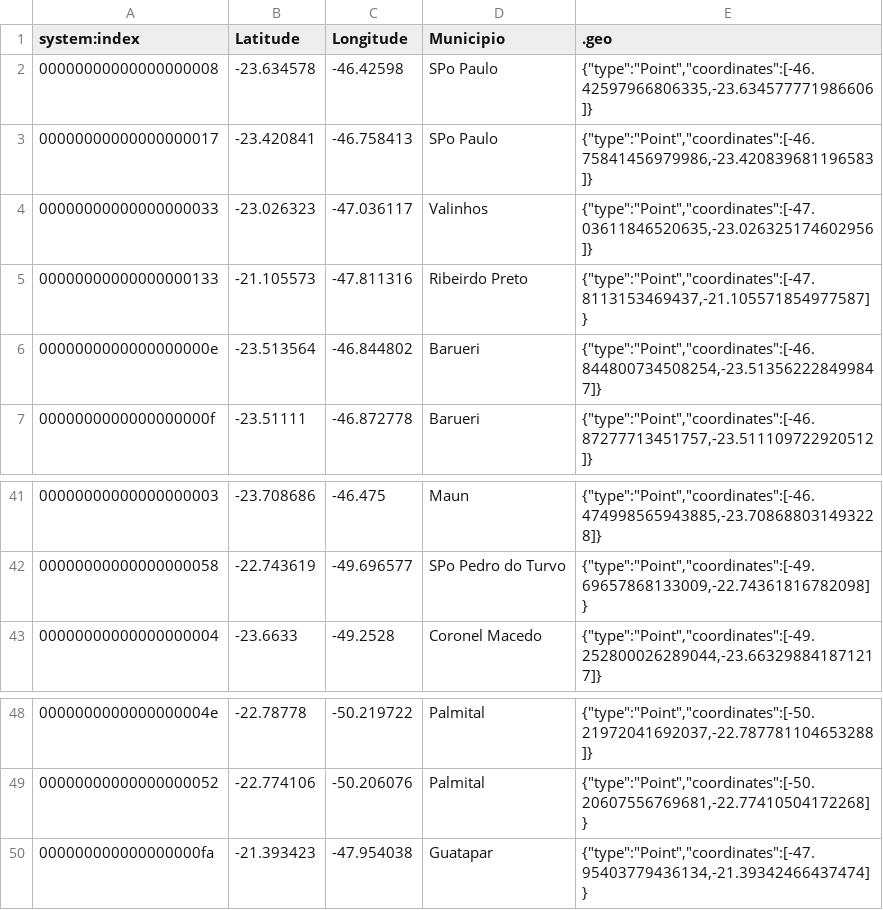
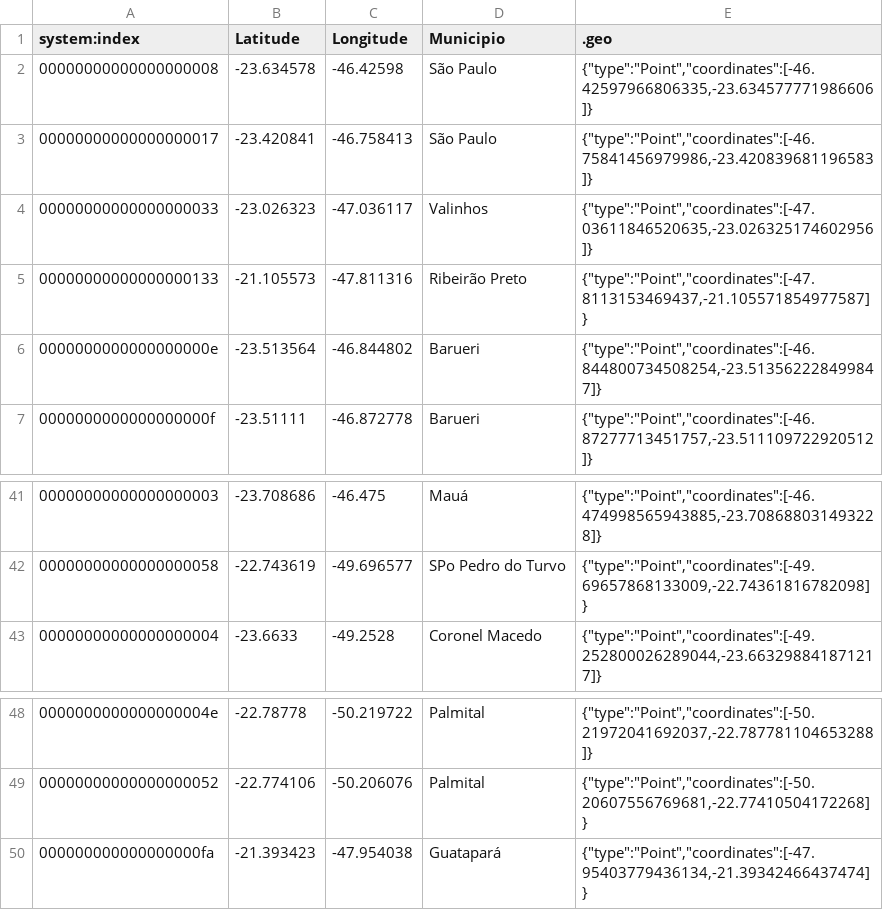
Before and after one commit to aikiesan/teste_profa_Bruna, a CSV file: Plantas_Biogas_Para_Classificacao.csv, drawn as a sheet; only a part is shown, gaps mark what is left out; the diff covers the shown part only.

```diff
--- a/Plantas_Biogas_Para_Classificacao.csv
+++ b/Plantas_Biogas_Para_Classificacao.csv
@@ -1,6 +1,6 @@
 system:index,Latitude,Longitude,Municipio,.geo
-00000000000000000008,-23.634578,-46.42598,SPo Paulo,"{""type"":""Point"",""coordinates"":[-46.42597966806335,-23.634577771986606]}"
-00000000000000000017,-23.420841,-46.758413,SPo Paulo,"{""type"":""Point"",""coordinates"":[-46.75841456979986,-23.420839681196583]}"
+00000000000000000008,-23.634578,-46.42598,São Paulo,"{""type"":""Point"",""coordinates"":[-46.42597966806335,-23.634577771986606]}"
+00000000000000000017,-23.420841,-46.758413,São Paulo,"{""type"":""Point"",""coordinates"":[-46.75841456979986,-23.420839681196583]}"
 00000000000000000033,-23.026323,-47.036117,Valinhos,"{""type"":""Point"",""coordinates"":[-47.03611846520635,-23.026325174602956]}"
-00000000000000000133,-21.105573,-47.811316,Ribeirdo Preto,"{""type"":""Point"",""coordinates"":[-47.8113153469437,-21.105571854977587]}"
+00000000000000000133,-21.105573,-47.811316,Ribeirão Preto,"{""type"":""Point"",""coordinates"":[-47.8113153469437,-21.105571854977587]}"
 0000000000000000000e,-23.513564,-46.844802,Barueri,"{""type"":""Point"",""coordinates"":[-46.844800734508254,-23.513562228499847]}"
@@ -41,2 +41,2 @@ system:index,Latitude,Longitude,Municipio,.geo
-00000000000000000003,-23.708686,-46.475,Maun,"{""type"":""Point"",""coordinates"":[-46.474998565943885,-23.708688031493228]}"
+00000000000000000003,-23.708686,-46.475,Mauá,"{""type"":""Point"",""coordinates"":[-46.474998565943885,-23.708688031493228]}"
 00000000000000000058,-22.743619,-49.696577,SPo Pedro do Turvo,"{""type"":""Point"",""coordinates"":[-49.69657868133009,-22.74361816782098]}"
@@ -49,2 +49,2 @@ system:index,Latitude,Longitude,Municipio,.geo
 00000000000000000052,-22.774106,-50.206076,Palmital,"{""type"":""Point"",""coordinates"":[-50.20607556769681,-22.77410504172268]}"
-000000000000000000fa,-21.393423,-47.954038,Guatapar,"{""type"":""Point"",""coordinates"":[-47.95403779436134,-21.39342466437474]}"
+000000000000000000fa,-21.393423,-47.954038,Guatapará,"{""type"":""Point"",""coordinates"":[-47.95403779436134,-21.39342466437474]}"
```
Also changed, not shown: 9 edited cells elsewhere in this file, 1 other file.
